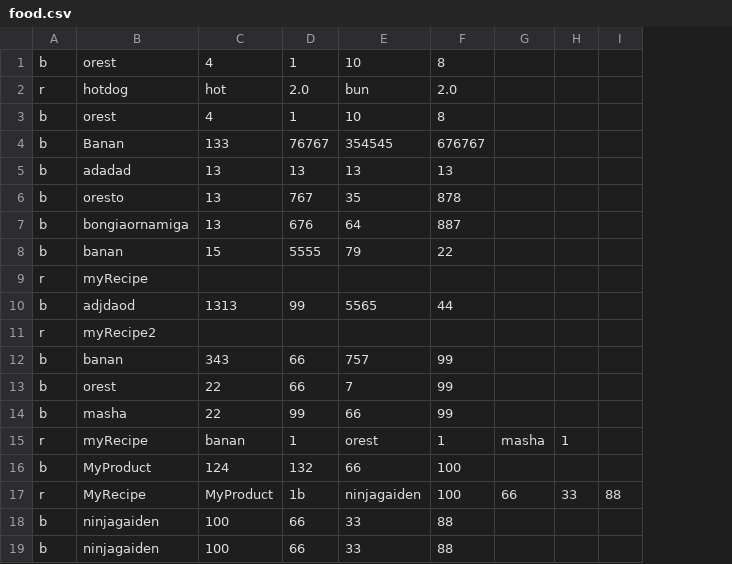
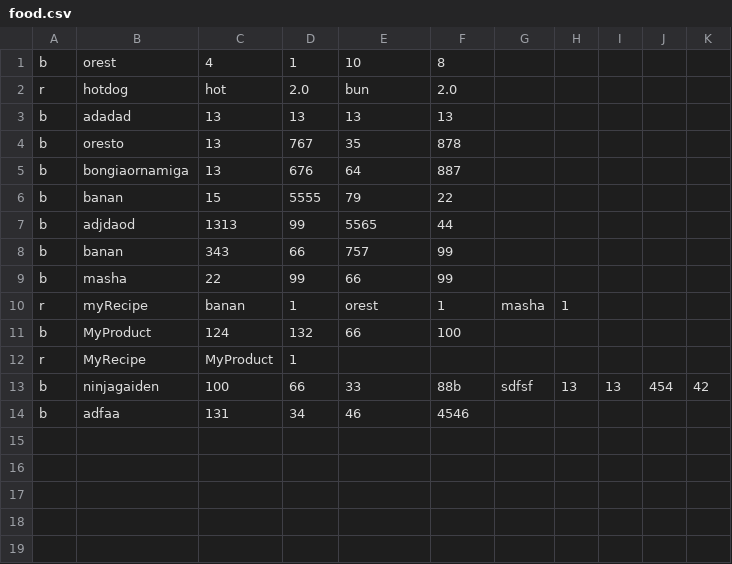
Before and after one commit to OrestKisi/Orest-Squared, a CSV file: project1/code/food.csv, drawn as a sheet; removed rows and columns are numbered as before the commit, all else as after; the diff names each change by its address in the sheet, - before the commit and + after, or states it on an @@ line.

```diff
--- a/project1/code/food.csv
+++ b/project1/code/food.csv
-column I, row 17: 88
+column I, row 13: 13
+column J, row 13: 454
+column K, row 13: 42
-row 3: b | orest | 4 | 1 | 10 | 8
-row 4: b | Banan | 133 | 76767 | 354545 | 676767
-row 9: r | myRecipe
-row 11: r | myRecipe2
-row 13: b | orest | 22 | 66 | 7 | 99
-D12: 1b
+D12: 1
-E12: ninjagaiden
+E12: (empty)
-F12: 100
+F12: (empty)
-G12: 66
+G12: (empty)
-H12: 33
+H12: (empty)
-F13: 88
+F13: 88b
-G13: (empty)
+G13: sdfsf
-H13: (empty)
+H13: 13
-row 19: b | ninjagaiden | 100 | 66 | 33 | 88
+row 14: b | adfaa | 131 | 34 | 46 | 4546
```
Also changed, not shown: project1/code/log.csv, 4 other files.
